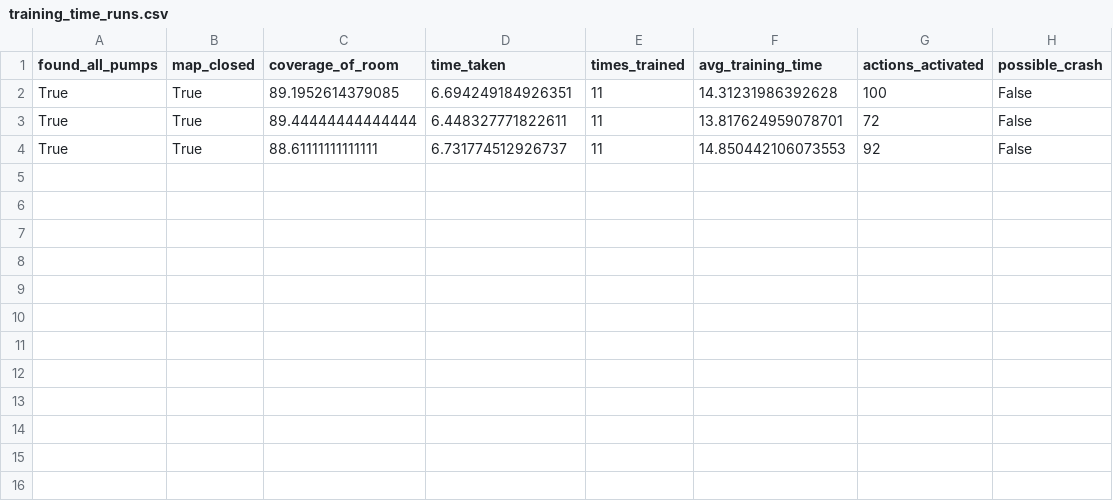
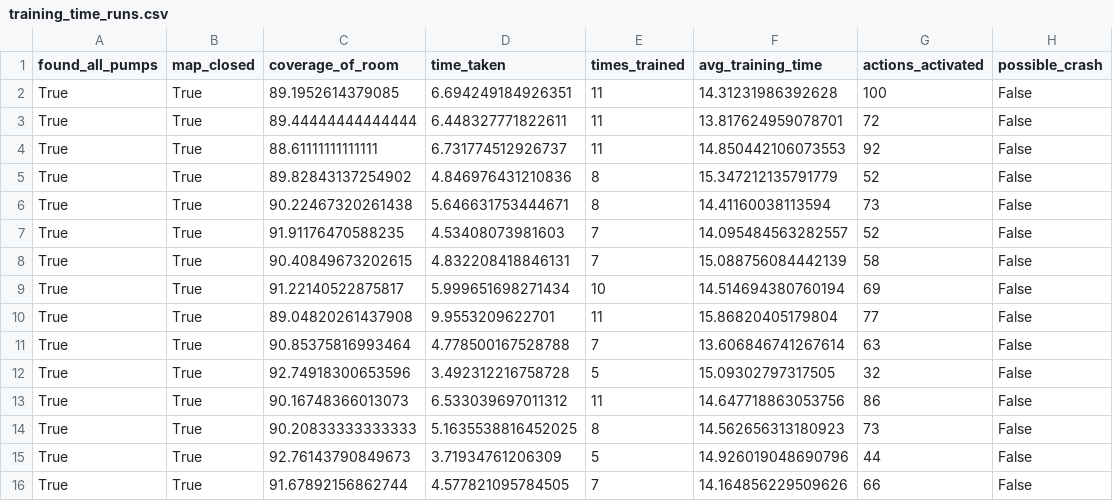
Before and after one commit to Maggedelle/Reinforcement-Learning-for-Drone-Navigation-and-Pump-Localization, a CSV file: stompc/experiments/training_time_runs.csv, drawn as a sheet; the diff names each change by its address in the sheet, - before the commit and + after, or states it on an @@ line.

```diff
--- a/stompc/experiments/training_time_runs.csv
+++ b/stompc/experiments/training_time_runs.csv
+row 5: True | True | 89.82843137254902 | 4.846976431210836 | 8 | 15.347212135791779 | 52 | False
+row 6: True | True | 90.22467320261438 | 5.646631753444671 | 8 | 14.41160038113594 | 73 | False
+row 7: True | True | 91.91176470588235 | 4.53408073981603 | 7 | 14.095484563282557 | 52 | False
+row 8: True | True | 90.40849673202615 | 4.832208418846131 | 7 | 15.088756084442139 | 58 | False
+row 9: True | True | 91.22140522875817 | 5.999651698271434 | 10 | 14.514694380760194 | 69 | False
+row 10: True | True | 89.04820261437908 | 9.9553209622701 | 11 | 15.86820405179804 | 77 | False
+row 11: True | True | 90.85375816993464 | 4.778500167528788 | 7 | 13.606846741267614 | 63 | False
+row 12: True | True | 92.74918300653596 | 3.492312216758728 | 5 | 15.09302797317505 | 32 | False
+row 13: True | True | 90.16748366013073 | 6.533039697011312 | 11 | 14.647718863053756 | 86 | False
+row 14: True | True | 90.20833333333333 | 5.1635538816452025 | 8 | 14.562656313180923 | 73 | False
+row 15: True | True | 92.76143790849673 | 3.71934761206309 | 5 | 14.926019048690796 | 44 | False
+row 16: True | True | 91.67892156862744 | 4.577821095784505 | 7 | 14.164856229509626 | 66 | False
```
Also changed, not shown: stompc/experiments/training_time.csv, 1 other file.
